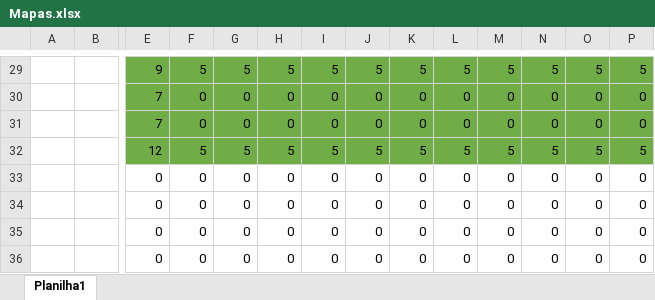
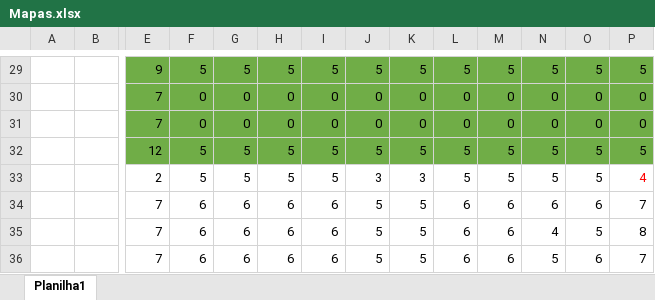
Before and after one commit to JSLucena/FCG_T3, an Excel workbook: TexturaAsfalto/Mapas.xlsx, sheet Planilha1, drawn as a sheet; only a part is shown, gaps mark what is left out; values as stored, in another font and other column widths than the file's, no borders; the diff covers the shown part only; the diff names each change by its address in the sheet, - before the commit and + after, or states it on an @@ line.

```diff
--- a/TexturaAsfalto/Mapas.xlsx (sheet Planilha1)
+++ b/TexturaAsfalto/Mapas.xlsx (sheet Planilha1)
-E33: 0
+E33: 2
-F33: 0
+F33: 5
-G33: 0
+G33: 5
-H33: 0
+H33: 5
-I33: 0
+I33: 5
-J33: 0
+J33: 3
-K33: 0
+K33: 3
-L33: 0
+L33: 5
-M33: 0
+M33: 5
-N33: 0
+N33: 5
-O33: 0
+O33: 5
-P33: 0
+P33: 4
-P33 text colour: black
+P33 text colour: #FF0000
-E34:E36: 0
+E34:E36: 7
-F34:F36: 0
+F34:F36: 6
-G34:G36: 0
+G34:G36: 6
-H34:H36: 0
+H34:H36: 6
-I34:I36: 0
+I34:I36: 6
-J34:J36: 0
+J34:J36: 5
-K34:K36: 0
+K34:K36: 5
-L34:L36: 0
+L34:L36: 6
-M34:M36: 0
+M34:M36: 6
-N34: 0
+N34: 6
-O34: 0
+O34: 6
-P34: 0
+P34: 7
-N35: 0
+N35: 4
-O35: 0
+O35: 5
-P35: 0
+P35: 8
-N36: 0
+N36: 5
-O36: 0
+O36: 6
-P36: 0
+P36: 7
```
Also changed, not shown: 96 edited cells elsewhere in this sheet, 7 other files.
